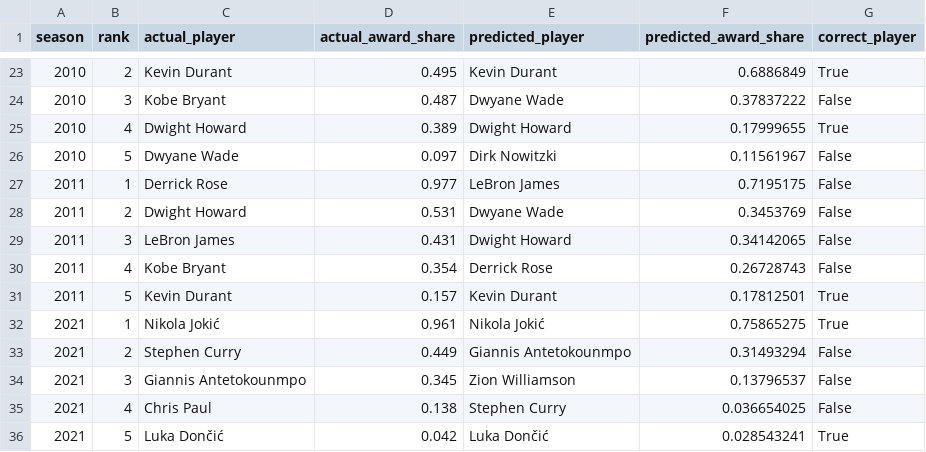
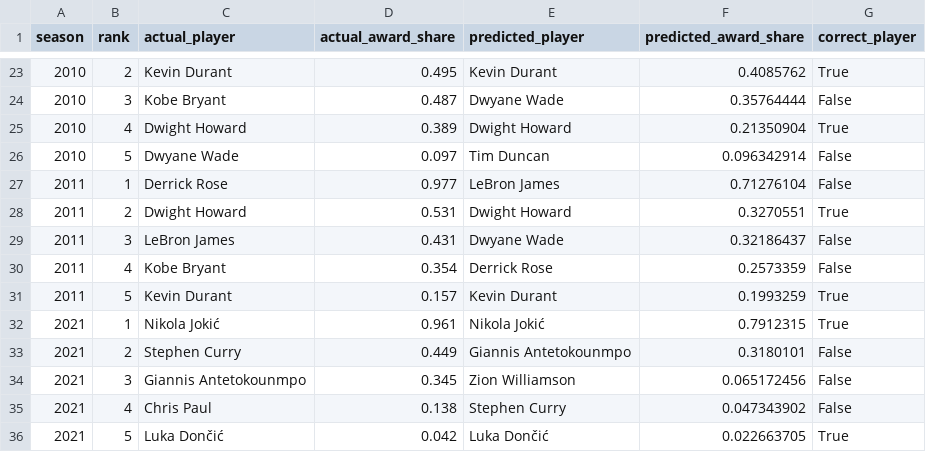
Before and after one commit to vedsathwik275/dl-project, a CSV file: data/nn_evaluation_results_ndcg/top5_actual_vs_predicted.csv, drawn as a sheet; only a part is shown, gaps mark what is left out; the diff covers the shown part only.

```diff
--- a/data/nn_evaluation_results_ndcg/top5_actual_vs_predicted.csv
+++ b/data/nn_evaluation_results_ndcg/top5_actual_vs_predicted.csv
@@ -23,14 +23,14 @@ season,rank,actual_player,actual_award_share,predicted_player,predicted_award_sh
-2010,2,Kevin Durant,0.495,Kevin Durant,0.6886849,True
-2010,3,Kobe Bryant,0.487,Dwyane Wade,0.37837222,False
-2010,4,Dwight Howard,0.389,Dwight Howard,0.17999655,True
-2010,5,Dwyane Wade,0.097,Dirk Nowitzki,0.11561967,False
-2011,1,Derrick Rose,0.977,LeBron James,0.7195175,False
-2011,2,Dwight Howard,0.531,Dwyane Wade,0.3453769,False
-2011,3,LeBron James,0.431,Dwight Howard,0.34142065,False
-2011,4,Kobe Bryant,0.354,Derrick Rose,0.26728743,False
-2011,5,Kevin Durant,0.157,Kevin Durant,0.17812501,True
-2021,1,Nikola Jokić,0.961,Nikola Jokić,0.75865275,True
-2021,2,Stephen Curry,0.449,Giannis Antetokounmpo,0.31493294,False
-2021,3,Giannis Antetokounmpo,0.345,Zion Williamson,0.13796537,False
-2021,4,Chris Paul,0.138,Stephen Curry,0.036654025,False
-2021,5,Luka Dončić,0.042,Luka Dončić,0.028543241,True
+2010,2,Kevin Durant,0.495,Kevin Durant,0.4085762,True
+2010,3,Kobe Bryant,0.487,Dwyane Wade,0.35764444,False
+2010,4,Dwight Howard,0.389,Dwight Howard,0.21350904,True
+2010,5,Dwyane Wade,0.097,Tim Duncan,0.096342914,False
+2011,1,Derrick Rose,0.977,LeBron James,0.71276104,False
+2011,2,Dwight Howard,0.531,Dwight Howard,0.3270551,True
+2011,3,LeBron James,0.431,Dwyane Wade,0.32186437,False
+2011,4,Kobe Bryant,0.354,Derrick Rose,0.2573359,False
+2011,5,Kevin Durant,0.157,Kevin Durant,0.1993259,True
+2021,1,Nikola Jokić,0.961,Nikola Jokić,0.7912315,True
+2021,2,Stephen Curry,0.449,Giannis Antetokounmpo,0.3180101,False
+2021,3,Giannis Antetokounmpo,0.345,Zion Williamson,0.065172456,False
+2021,4,Chris Paul,0.138,Stephen Curry,0.047343902,False
+2021,5,Luka Dončić,0.042,Luka Dončić,0.022663705,True
```
Also changed, not shown: 32 edited cells elsewhere in this file, data/nn_evaluation_results_ndcg/award_share_prediction_results.csv, data/nn_evaluation_results_ndcg/award_share_vote_getters_prediction.csv, 10 other files.
